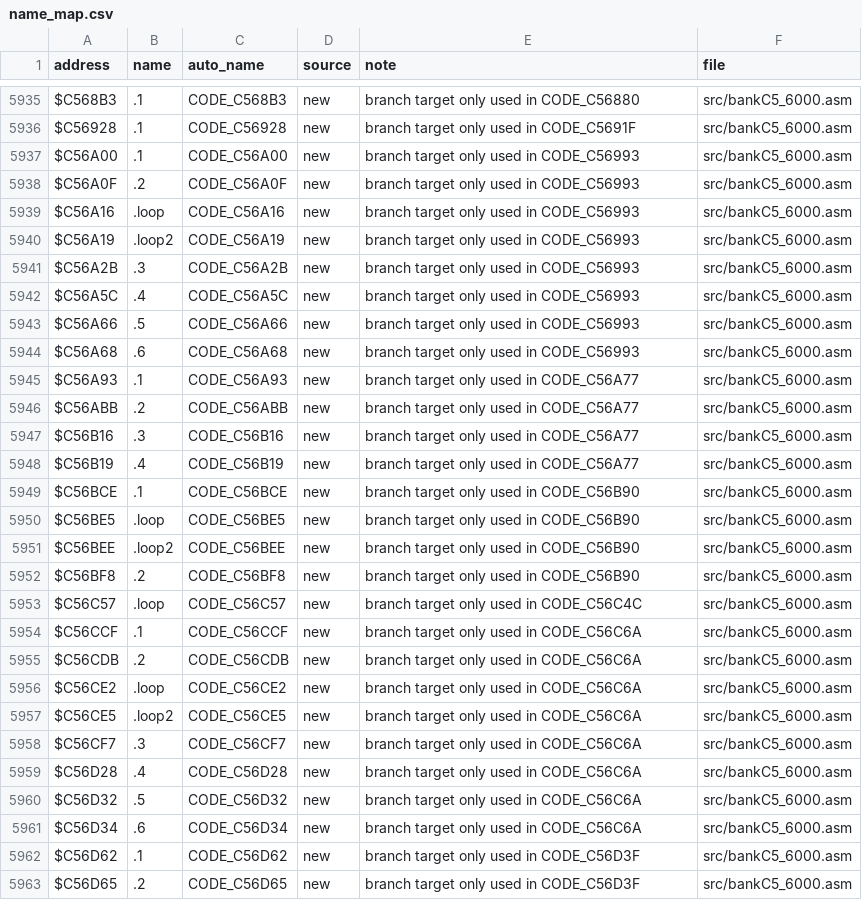
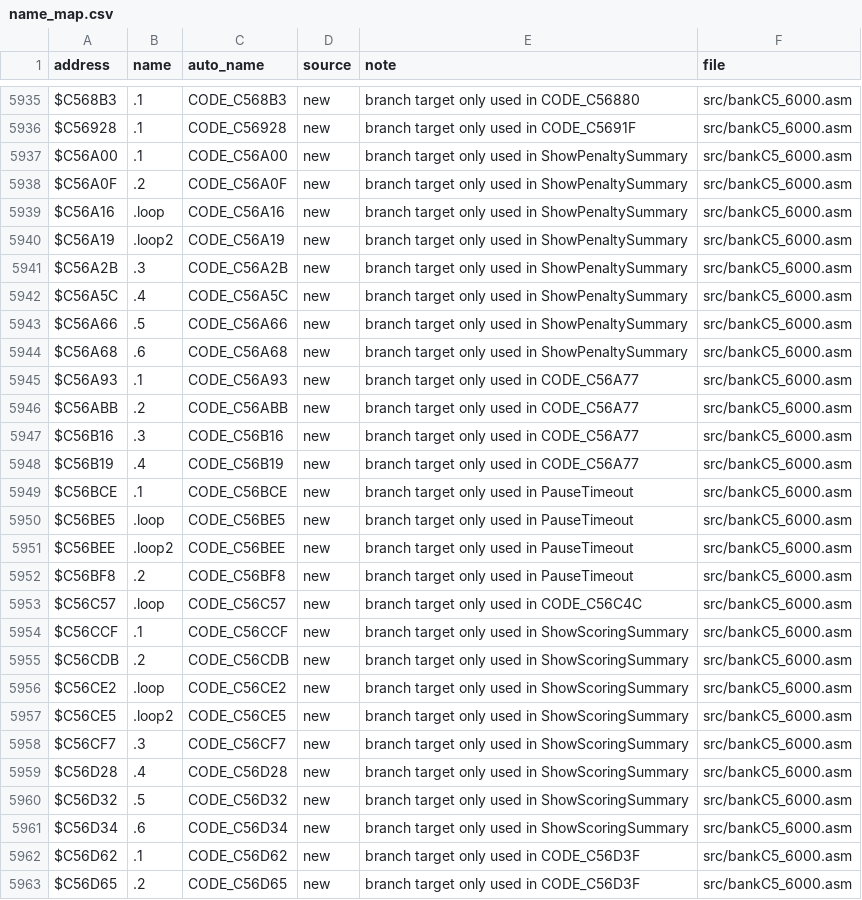
Before and after one commit to abdulahmad/NHL95SNES, a CSV file: docs/name_map.csv, drawn as a sheet; only a part is shown, gaps mark what is left out; the diff covers the shown part only.

```diff
--- a/docs/name_map.csv
+++ b/docs/name_map.csv
@@ -5936,10 +5936,10 @@ $C568B3,.1,CODE_C568B3,new,"branch target only used in CODE_C56880",src/bankC5_6
 $C56928,.1,CODE_C56928,new,"branch target only used in CODE_C5691F",src/bankC5_6000.asm
-$C56A00,.1,CODE_C56A00,new,"branch target only used in CODE_C56993",src/bankC5_6000.asm
-$C56A0F,.2,CODE_C56A0F,new,"branch target only used in CODE_C56993",src/bankC5_6000.asm
-$C56A16,.loop,CODE_C56A16,new,"branch target only used in CODE_C56993",src/bankC5_6000.asm
-$C56A19,.loop2,CODE_C56A19,new,"branch target only used in CODE_C56993",src/bankC5_6000.asm
-$C56A2B,.3,CODE_C56A2B,new,"branch target only used in CODE_C56993",src/bankC5_6000.asm
-$C56A5C,.4,CODE_C56A5C,new,"branch target only used in CODE_C56993",src/bankC5_6000.asm
-$C56A66,.5,CODE_C56A66,new,"branch target only used in CODE_C56993",src/bankC5_6000.asm
-$C56A68,.6,CODE_C56A68,new,"branch target only used in CODE_C56993",src/bankC5_6000.asm
+$C56A00,.1,CODE_C56A00,new,"branch target only used in ShowPenaltySummary",src/bankC5_6000.asm
+$C56A0F,.2,CODE_C56A0F,new,"branch target only used in ShowPenaltySummary",src/bankC5_6000.asm
+$C56A16,.loop,CODE_C56A16,new,"branch target only used in ShowPenaltySummary",src/bankC5_6000.asm
+$C56A19,.loop2,CODE_C56A19,new,"branch target only used in ShowPenaltySummary",src/bankC5_6000.asm
+$C56A2B,.3,CODE_C56A2B,new,"branch target only used in ShowPenaltySummary",src/bankC5_6000.asm
+$C56A5C,.4,CODE_C56A5C,new,"branch target only used in ShowPenaltySummary",src/bankC5_6000.asm
+$C56A66,.5,CODE_C56A66,new,"branch target only used in ShowPenaltySummary",src/bankC5_6000.asm
+$C56A68,.6,CODE_C56A68,new,"branch target only used in ShowPenaltySummary",src/bankC5_6000.asm
 $C56A93,.1,CODE_C56A93,new,"branch target only used in CODE_C56A77",src/bankC5_6000.asm
@@ -5948,15 +5948,15 @@ $C56B16,.3,CODE_C56B16,new,"branch target only used in CODE_C56A77",src/bankC5_6
 $C56B19,.4,CODE_C56B19,new,"branch target only used in CODE_C56A77",src/bankC5_6000.asm
-$C56BCE,.1,CODE_C56BCE,new,"branch target only used in CODE_C56B90",src/bankC5_6000.asm
-$C56BE5,.loop,CODE_C56BE5,new,"branch target only used in CODE_C56B90",src/bankC5_6000.asm
-$C56BEE,.loop2,CODE_C56BEE,new,"branch target only used in CODE_C56B90",src/bankC5_6000.asm
-$C56BF8,.2,CODE_C56BF8,new,"branch target only used in CODE_C56B90",src/bankC5_6000.asm
+$C56BCE,.1,CODE_C56BCE,new,"branch target only used in PauseTimeout",src/bankC5_6000.asm
+$C56BE5,.loop,CODE_C56BE5,new,"branch target only used in PauseTimeout",src/bankC5_6000.asm
+$C56BEE,.loop2,CODE_C56BEE,new,"branch target only used in PauseTimeout",src/bankC5_6000.asm
+$C56BF8,.2,CODE_C56BF8,new,"branch target only used in PauseTimeout",src/bankC5_6000.asm
 $C56C57,.loop,CODE_C56C57,new,"branch target only used in CODE_C56C4C",src/bankC5_6000.asm
-$C56CCF,.1,CODE_C56CCF,new,"branch target only used in CODE_C56C6A",src/bankC5_6000.asm
-$C56CDB,.2,CODE_C56CDB,new,"branch target only used in CODE_C56C6A",src/bankC5_6000.asm
-$C56CE2,.loop,CODE_C56CE2,new,"branch target only used in CODE_C56C6A",src/bankC5_6000.asm
-$C56CE5,.loop2,CODE_C56CE5,new,"branch target only used in CODE_C56C6A",src/bankC5_6000.asm
-$C56CF7,.3,CODE_C56CF7,new,"branch target only used in CODE_C56C6A",src/bankC5_6000.asm
-$C56D28,.4,CODE_C56D28,new,"branch target only used in CODE_C56C6A",src/bankC5_6000.asm
-$C56D32,.5,CODE_C56D32,new,"branch target only used in CODE_C56C6A",src/bankC5_6000.asm
-$C56D34,.6,CODE_C56D34,new,"branch target only used in CODE_C56C6A",src/bankC5_6000.asm
+$C56CCF,.1,CODE_C56CCF,new,"branch target only used in ShowScoringSummary",src/bankC5_6000.asm
+$C56CDB,.2,CODE_C56CDB,new,"branch target only used in ShowScoringSummary",src/bankC5_6000.asm
+$C56CE2,.loop,CODE_C56CE2,new,"branch target only used in ShowScoringSummary",src/bankC5_6000.asm
+$C56CE5,.loop2,CODE_C56CE5,new,"branch target only used in ShowScoringSummary",src/bankC5_6000.asm
+$C56CF7,.3,CODE_C56CF7,new,"branch target only used in ShowScoringSummary",src/bankC5_6000.asm
+$C56D28,.4,CODE_C56D28,new,"branch target only used in ShowScoringSummary",src/bankC5_6000.asm
+$C56D32,.5,CODE_C56D32,new,"branch target only used in ShowScoringSummary",src/bankC5_6000.asm
+$C56D34,.6,CODE_C56D34,new,"branch target only used in ShowScoringSummary",src/bankC5_6000.asm
 $C56D62,.1,CODE_C56D62,new,"branch target only used in CODE_C56D3F",src/bankC5_6000.asm
```
Also changed, not shown: 13 added rows and 84 edited cells elsewhere in this file, 15 other files.
